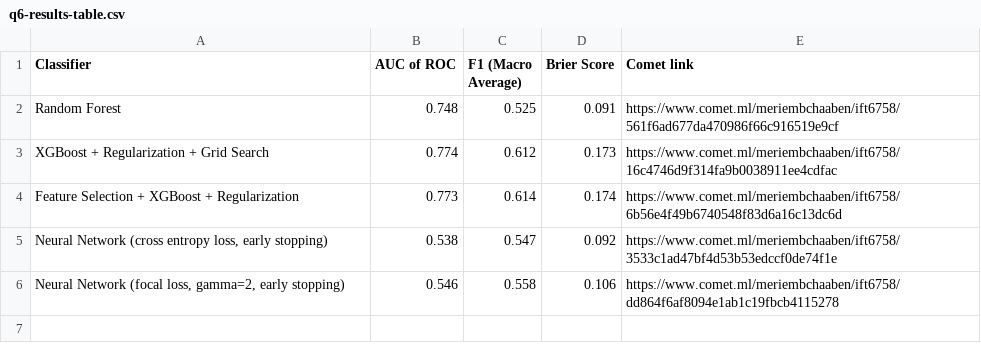
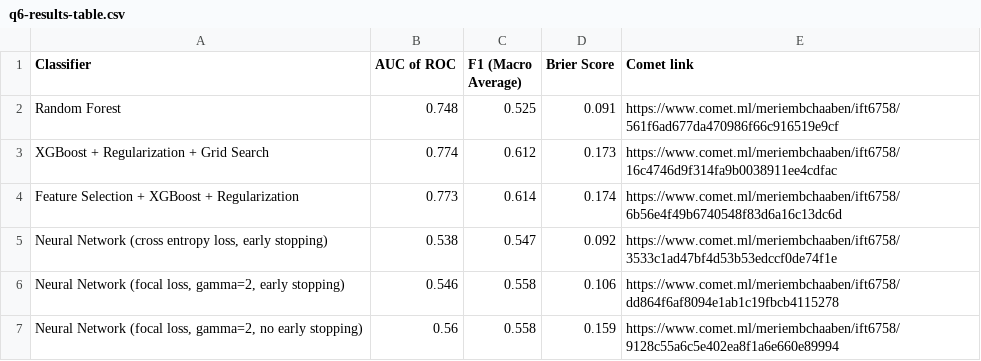
Before and after one commit to meriembenchaaben/IFT6758_blogPost, a CSV file: assets/milestone2/q6-results-table.csv, drawn as a sheet; the diff names each change by its address in the sheet, - before the commit and + after, or states it on an @@ line.

```diff
--- a/assets/milestone2/q6-results-table.csv
+++ b/assets/milestone2/q6-results-table.csv
+row 7: Neural Network (focal loss, gamma=2, no early stopping) | 0.56 | 0.558 | 0.159 | https://www.comet.ml/meriembchaaben/ift6758/9128c55a6c5e402ea8f1a6e660e89994
```
Also changed, not shown: 6 other files.
